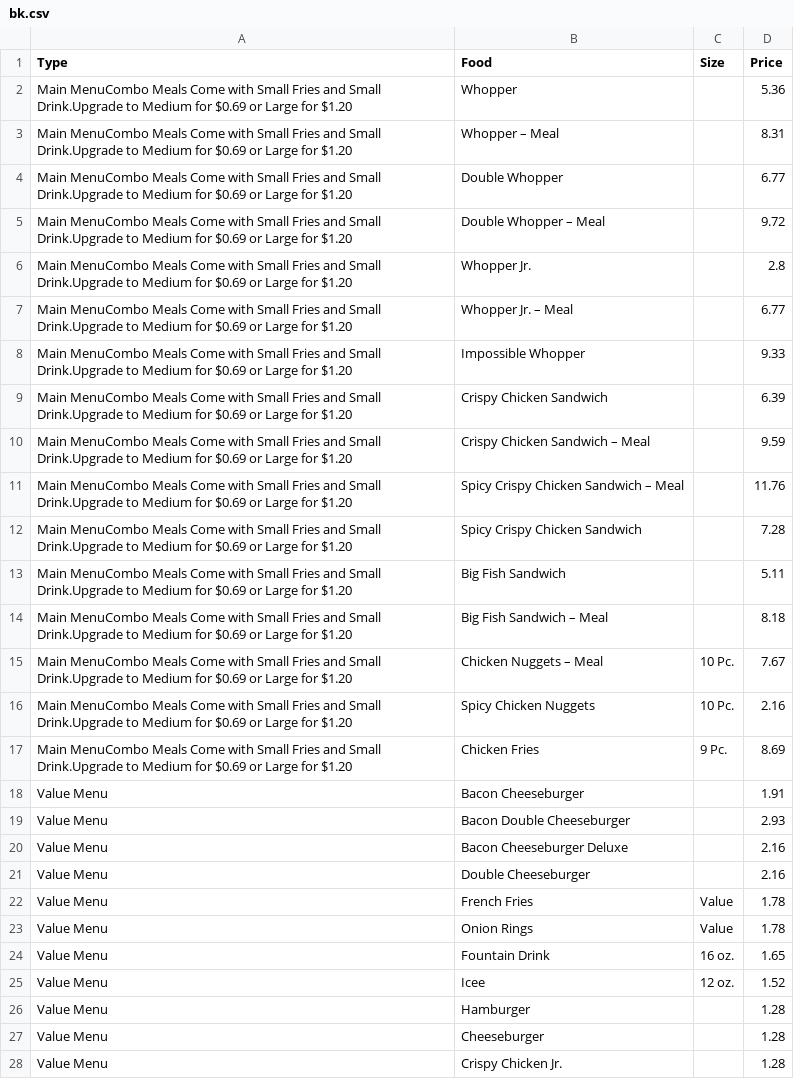
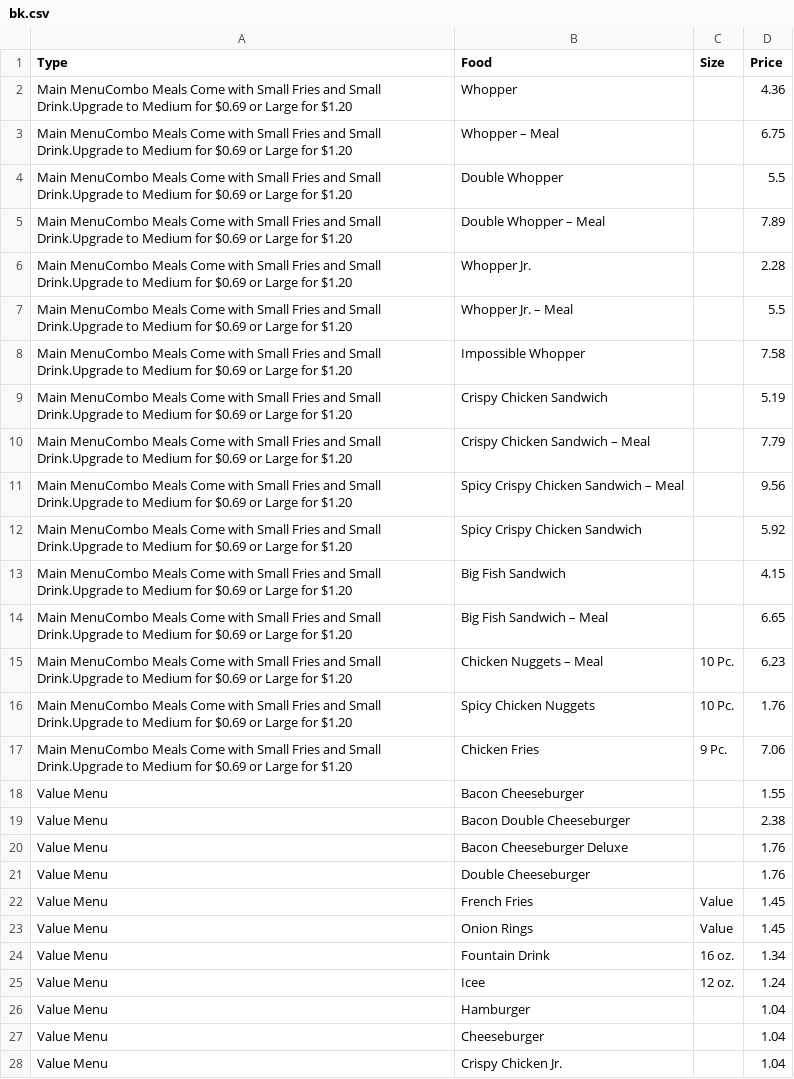
Before and after one commit to maddiehope/hacks8, a CSV file: bk.csv, drawn as a sheet; only a part is shown; the diff covers the shown part only.

Commit message:
fast food price csv's GA

```diff
--- a/bk.csv
+++ b/bk.csv
@@ -1,28 +1,28 @@
 Type,Food,Size,Price
-Main MenuCombo Meals Come with Small Fries and Small Drink.Upgrade to Medium for $0.69 or Large for $1.20,Whopper,,5.36
-Main MenuCombo Meals Come with Small Fries and Small Drink.Upgrade to Medium for $0.69 or Large for $1.20,Whopper – Meal,,8.31
-Main MenuCombo Meals Come with Small Fries and Small Drink.Upgrade to Medium for $0.69 or Large for $1.20,Double Whopper,,6.77
-Main MenuCombo Meals Come with Small Fries and Small Drink.Upgrade to Medium for $0.69 or Large for $1.20,Double Whopper – Meal,,9.72
-Main MenuCombo Meals Come with Small Fries and Small Drink.Upgrade to Medium for $0.69 or Large for $1.20,Whopper Jr.,,2.8
-Main MenuCombo Meals Come with Small Fries and Small Drink.Upgrade to Medium for $0.69 or Large for $1.20,Whopper Jr. – Meal,,6.77
-Main MenuCombo Meals Come with Small Fries and Small Drink.Upgrade to Medium for $0.69 or Large for $1.20,Impossible Whopper,,9.33
-Main MenuCombo Meals Come with Small Fries and Small Drink.Upgrade to Medium for $0.69 or Large for $1.20,Crispy Chicken Sandwich,,6.39
-Main MenuCombo Meals Come with Small Fries and Small Drink.Upgrade to Medium for $0.69 or Large for $1.20,Crispy Chicken Sandwich – Meal,,9.59
-Main MenuCombo Meals Come with Small Fries and Small Drink.Upgrade to Medium for $0.69 or Large for $1.20,Spicy Crispy Chicken Sandwich – Meal,,11.76
-Main MenuCombo Meals Come with Small Fries and Small Drink.Upgrade to Medium for $0.69 or Large for $1.20,Spicy Crispy Chicken Sandwich,,7.28
-Main MenuCombo Meals Come with Small Fries and Small Drink.Upgrade to Medium for $0.69 or Large for $1.20,Big Fish Sandwich,,5.11
-Main MenuCombo Meals Come with Small Fries and Small Drink.Upgrade to Medium for $0.69 or Large for $1.20,Big Fish Sandwich – Meal,,8.18
-Main MenuCombo Meals Come with Small Fries and Small Drink.Upgrade to Medium for $0.69 or Large for $1.20,Chicken Nuggets – Meal,10 Pc.,7.67
-Main MenuCombo Meals Come with Small Fries and Small Drink.Upgrade to Medium for $0.69 or Large for $1.20,Spicy Chicken Nuggets,10 Pc.,2.16
-Main MenuCombo Meals Come with Small Fries and Small Drink.Upgrade to Medium for $0.69 or Large for $1.20,Chicken Fries,9 Pc.,8.69
-Value Menu,Bacon Cheeseburger,,1.91
-Value Menu,Bacon Double Cheeseburger,,2.93
-Value Menu,Bacon Cheeseburger Deluxe,,2.16
-Value Menu,Double Cheeseburger,,2.16
-Value Menu,French Fries,Value,1.78
-Value Menu,Onion Rings,Value,1.78
-Value Menu,Fountain Drink,16 oz.,1.65
-Value Menu,Icee,12 oz.,1.52
-Value Menu,Hamburger,,1.28
-Value Menu,Cheeseburger,,1.28
-Value Menu,Crispy Chicken Jr.,,1.28
+Main MenuCombo Meals Come with Small Fries and Small Drink.Upgrade to Medium for $0.69 or Large for $1.20,Whopper,,4.36
+Main MenuCombo Meals Come with Small Fries and Small Drink.Upgrade to Medium for $0.69 or Large for $1.20,Whopper – Meal,,6.75
+Main MenuCombo Meals Come with Small Fries and Small Drink.Upgrade to Medium for $0.69 or Large for $1.20,Double Whopper,,5.5
+Main MenuCombo Meals Come with Small Fries and Small Drink.Upgrade to Medium for $0.69 or Large for $1.20,Double Whopper – Meal,,7.89
+Main MenuCombo Meals Come with Small Fries and Small Drink.Upgrade to Medium for $0.69 or Large for $1.20,Whopper Jr.,,2.28
+Main MenuCombo Meals Come with Small Fries and Small Drink.Upgrade to Medium for $0.69 or Large for $1.20,Whopper Jr. – Meal,,5.5
+Main MenuCombo Meals Come with Small Fries and Small Drink.Upgrade to Medium for $0.69 or Large for $1.20,Impossible Whopper,,7.58
+Main MenuCombo Meals Come with Small Fries and Small Drink.Upgrade to Medium for $0.69 or Large for $1.20,Crispy Chicken Sandwich,,5.19
+Main MenuCombo Meals Come with Small Fries and Small Drink.Upgrade to Medium for $0.69 or Large for $1.20,Crispy Chicken Sandwich – Meal,,7.79
+Main MenuCombo Meals Come with Small Fries and Small Drink.Upgrade to Medium for $0.69 or Large for $1.20,Spicy Crispy Chicken Sandwich – Meal,,9.56
+Main MenuCombo Meals Come with Small Fries and Small Drink.Upgrade to Medium for $0.69 or Large for $1.20,Spicy Crispy Chicken Sandwich,,5.92
+Main MenuCombo Meals Come with Small Fries and Small Drink.Upgrade to Medium for $0.69 or Large for $1.20,Big Fish Sandwich,,4.15
+Main MenuCombo Meals Come with Small Fries and Small Drink.Upgrade to Medium for $0.69 or Large for $1.20,Big Fish Sandwich – Meal,,6.65
+Main MenuCombo Meals Come with Small Fries and Small Drink.Upgrade to Medium for $0.69 or Large for $1.20,Chicken Nuggets – Meal,10 Pc.,6.23
+Main MenuCombo Meals Come with Small Fries and Small Drink.Upgrade to Medium for $0.69 or Large for $1.20,Spicy Chicken Nuggets,10 Pc.,1.76
+Main MenuCombo Meals Come with Small Fries and Small Drink.Upgrade to Medium for $0.69 or Large for $1.20,Chicken Fries,9 Pc.,7.06
+Value Menu,Bacon Cheeseburger,,1.55
+Value Menu,Bacon Double Cheeseburger,,2.38
+Value Menu,Bacon Cheeseburger Deluxe,,1.76
+Value Menu,Double Cheeseburger,,1.76
+Value Menu,French Fries,Value,1.45
+Value Menu,Onion Rings,Value,1.45
+Value Menu,Fountain Drink,16 oz.,1.34
+Value Menu,Icee,12 oz.,1.24
+Value Menu,Hamburger,,1.04
+Value Menu,Cheeseburger,,1.04
+Value Menu,Crispy Chicken Jr.,,1.04
```
Also changed, not shown: 60 edited cells elsewhere in this file, cfa.csv, 22 other files.
